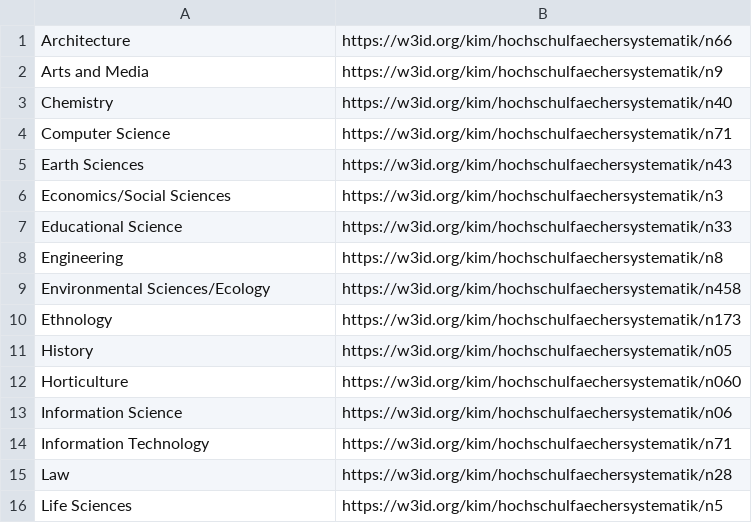
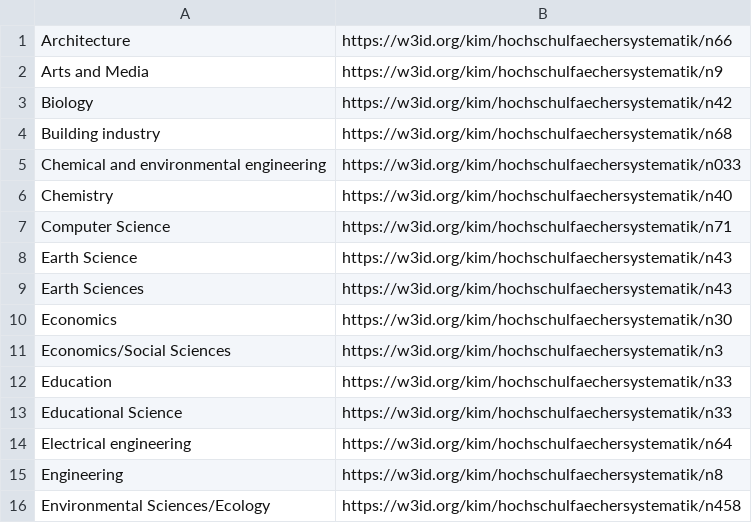
Before and after one commit to TIBHannover/oersi-etl, a TSV file: data/maps/tibav-subject-mapping.tsv, drawn as a sheet; only a part is shown; the shorter side is filled out with more unchanged rows; the diff covers the shown part only.

Commit message:
Extended tibav subject mapping
Ref https://gitlab.com/oersi/oersi-etl/-/issues/135

```diff
--- a/data/maps/tibav-subject-mapping.tsv
+++ b/data/maps/tibav-subject-mapping.tsv
@@ -2,7 +2,14 @@ Architecture	https://w3id.org/kim/hochschulfaechersystematik/n66
 Arts and Media	https://w3id.org/kim/hochschulfaechersystematik/n9
+Biology	https://w3id.org/kim/hochschulfaechersystematik/n42
+Building industry	https://w3id.org/kim/hochschulfaechersystematik/n68
+Chemical and environmental engineering	https://w3id.org/kim/hochschulfaechersystematik/n033
 Chemistry	https://w3id.org/kim/hochschulfaechersystematik/n40
 Computer Science	https://w3id.org/kim/hochschulfaechersystematik/n71
+Earth Science	https://w3id.org/kim/hochschulfaechersystematik/n43
 Earth Sciences	https://w3id.org/kim/hochschulfaechersystematik/n43
+Economics	https://w3id.org/kim/hochschulfaechersystematik/n30
 Economics/Social Sciences	https://w3id.org/kim/hochschulfaechersystematik/n3
+Education	https://w3id.org/kim/hochschulfaechersystematik/n33
 Educational Science	https://w3id.org/kim/hochschulfaechersystematik/n33
+Electrical engineering	https://w3id.org/kim/hochschulfaechersystematik/n64
 Engineering	https://w3id.org/kim/hochschulfaechersystematik/n8
```
Also changed, not shown: 11 added rows elsewhere in this file.
